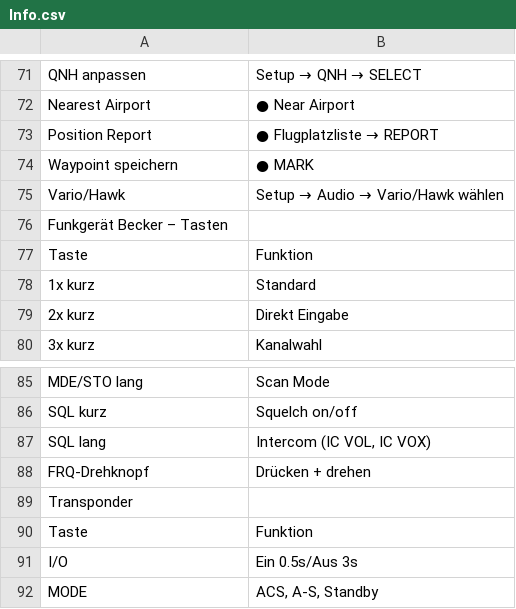
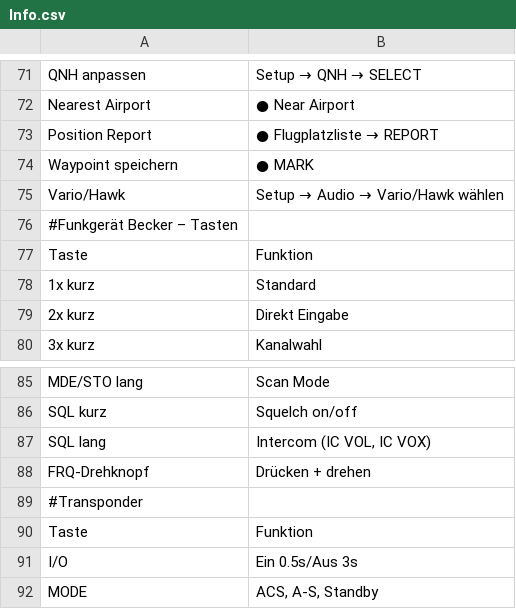
Before and after one commit to gliderpilotmp/checklist, a CSV file: Info.csv, drawn as a sheet; only a part is shown, gaps mark what is left out; the diff covers the shown part only.

```diff
--- a/Info.csv
+++ b/Info.csv
@@ -75,3 +75,3 @@ Waypoint speichern;● MARK
 Vario/Hawk;Setup → Audio → Vario/Hawk wählen
-Funkgerät Becker – Tasten
+#Funkgerät Becker – Tasten
 Taste;Funktion
@@ -88,3 +88,3 @@ SQL lang;Intercom (IC VOL, IC VOX)
 FRQ-Drehknopf;Drücken + drehen
-Transponder
+#Transponder
 Taste;Funktion
```
Also changed, not shown: 2 added rows, 2 removed rows and 5 edited cells elsewhere in this file, Checklist.csv, 2 other files.
